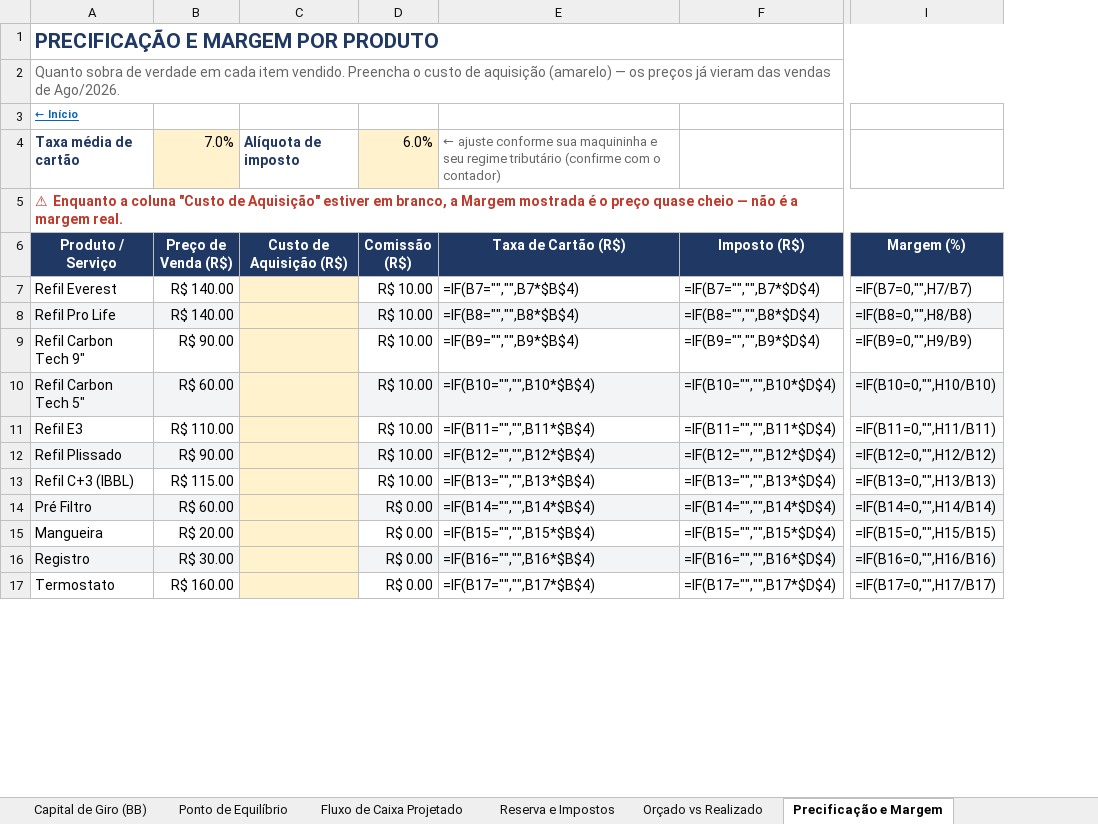
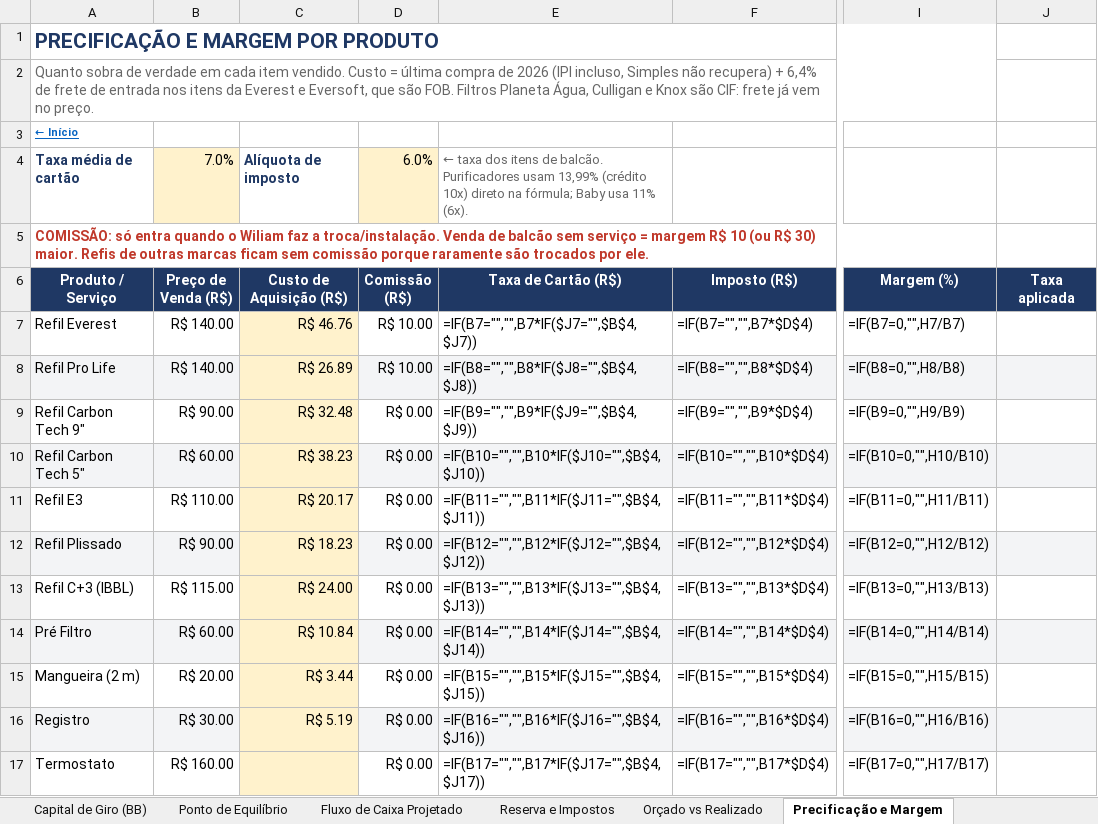
Before and after one commit to backupplanetaagua2025-hub/financeiro, an Excel workbook: Relatorio_Financeiro_2026.xlsx, sheet Precificação e Margem, drawn as a sheet; only a part is shown, gaps mark what is left out; values as stored, in another font and other column widths than the file's, no borders; formulas without a stored value are shown as written; removed rows and columns are numbered as before the commit, all else as after; the diff covers the shown part only; the diff names each change by its address in the sheet, - before the commit and + after, or states it on an @@ line.

```diff
--- a/Relatorio_Financeiro_2026.xlsx (sheet Precificação e Margem)
+++ b/Relatorio_Financeiro_2026.xlsx (sheet Precificação e Margem)
-column C (Custo de Aquisição (R$)), row 4: Alíquota de imposto
+column C (Custo de Aquisição (R$)), row 4: Alíquota de imposto; rows 7-16: R$ 46.76 | R$ 26.89 | R$ 32.48 | R$ 38.23 | R$ 20.17 | R$ 18.23 | R$ 24.00 | R$ 10.84 | R$ 3.44 | R$ 5.19
-column E (Taxa de Cartão (R$)), row 4: ← ajuste conforme sua maquininha e seu regime tributário (confirme com o contador); rows 7-17: =IF(B7="","",B7*$B$4) | =IF(B8="","",B8*$B$4) | =IF(B9="","",B9*$B$4) | =IF(B10="","",B10*$B$4) | =IF(B11="","",B11*$B$4) | =IF(B12="","",B12*$B$4) | =IF(B13="","",B13*$B$4) | =IF(B14="","",B14*$B$4) | =IF(B15="","",B15*$B$4) | =IF(B16="","",B16*$B$4) | =IF(B17="","",B17*$B$4)
+column E (Taxa de Cartão (R$)), row 4: ← taxa dos itens de balcão. Purificadores usam 13,99% (crédito 10x) direto na fórmula; Baby usa 11% (6x).; rows 7-17: =IF(B7="","",B7*IF($J7="",$B$4,$J7)) | =IF(B8="","",B8*IF($J8="",$B$4,$J8)) | =IF(B9="","",B9*IF($J9="",$B$4,$J9)) | =IF(B10="","",B10*IF($J10="",$B$4,$J10)) | =IF(B11="","",B11*IF($J11="",$B$4,$J11)) | =IF(B12="","",B12*IF($J12="",$B$4,$J12)) | =IF(B13="","",B13*IF($J13="",$B$4,$J13)) | =IF(B14="","",B14*IF($J14="",$B$4,$J14)) | =IF(B15="","",B15*IF($J15="",$B$4,$J15)) | =IF(B16="","",B16*IF($J16="",$B$4,$J16)) | =IF(B17="","",B17*IF($J17="",$B$4,$J17))
+column J (Taxa aplicada), empty
-A2 (Produto / Serviço): …item vendido. Preencha o custo de aquisição (amarelo) — os preços já vieram das vendas de Ago/2026.
+A2 (Produto / Serviço): …item vendido. Custo = última compra de 2026 (IPI incluso, Simples não recupera) + 6,4% de frete de entrada nos itens da Everest e Eversoft, que são FOB. Filtros Planeta Água, Culligan e Knox são CIF: frete já vem no preço.
-A5 (Produto / Serviço): ⚠ Enquanto a coluna "Custo de Aquisição" estiver em branco, a Margem mostrada é o preço quase cheio — não é a margem real.
+A5 (Produto / Serviço): COMISSÃO: só entra quando o Wiliam faz a troca/instalação. Venda de balcão sem serviço = margem R$ 10 (ou R$ 30) maior. Refis de outras marcas ficam sem comissão porque raramente são trocados por ele.
-D9:D13 (Comissão (R$)): R$ 10.00
+D9:D13 (Comissão (R$)): R$ 0.00
-A15 (Produto / Serviço): Mangueira
+A15 (Produto / Serviço): Mangueira (2 m)
```
Also changed, not shown: 4 added rows and 12 edited cells elsewhere in this sheet, sheet Set 2026, 1 other file.
